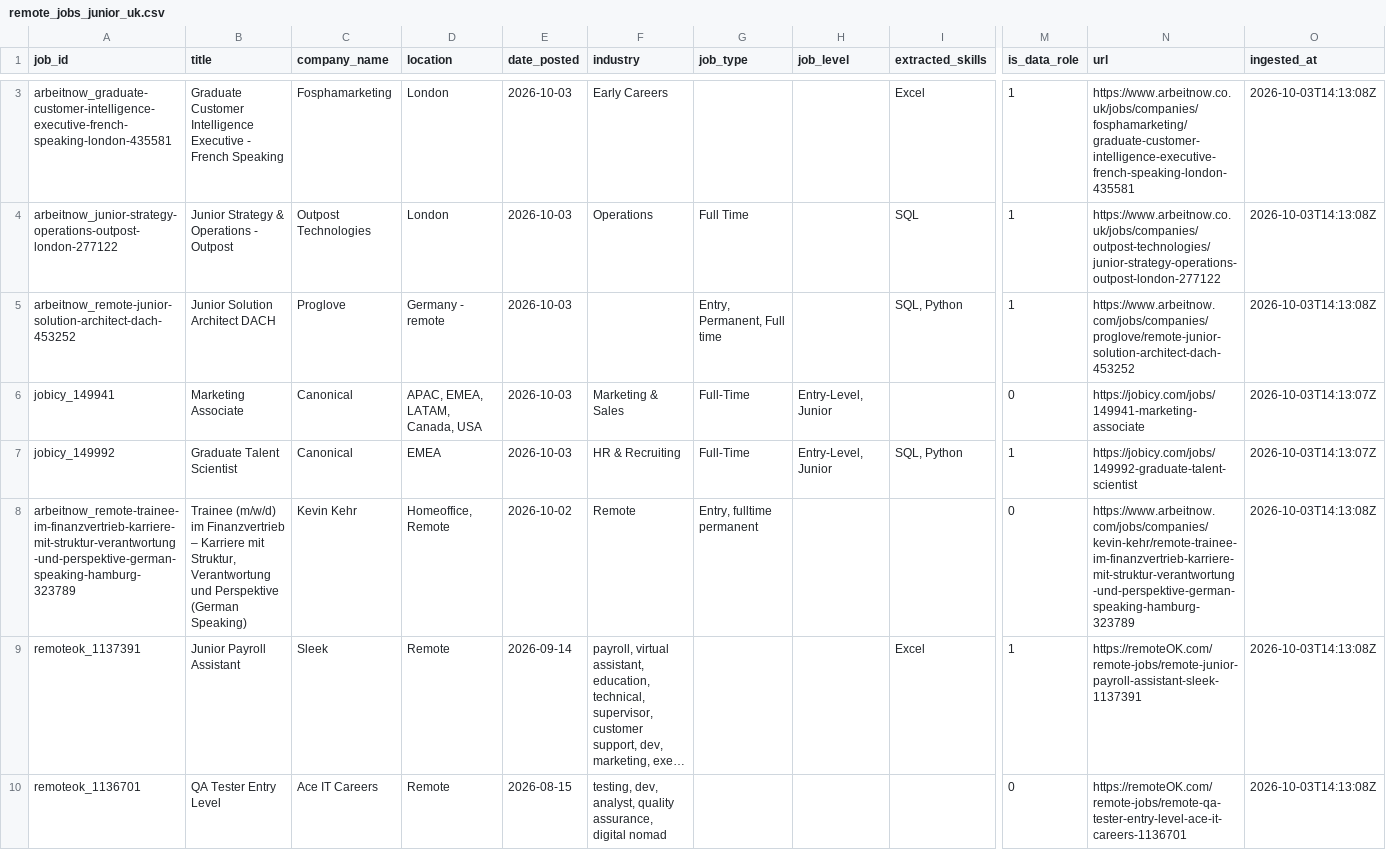
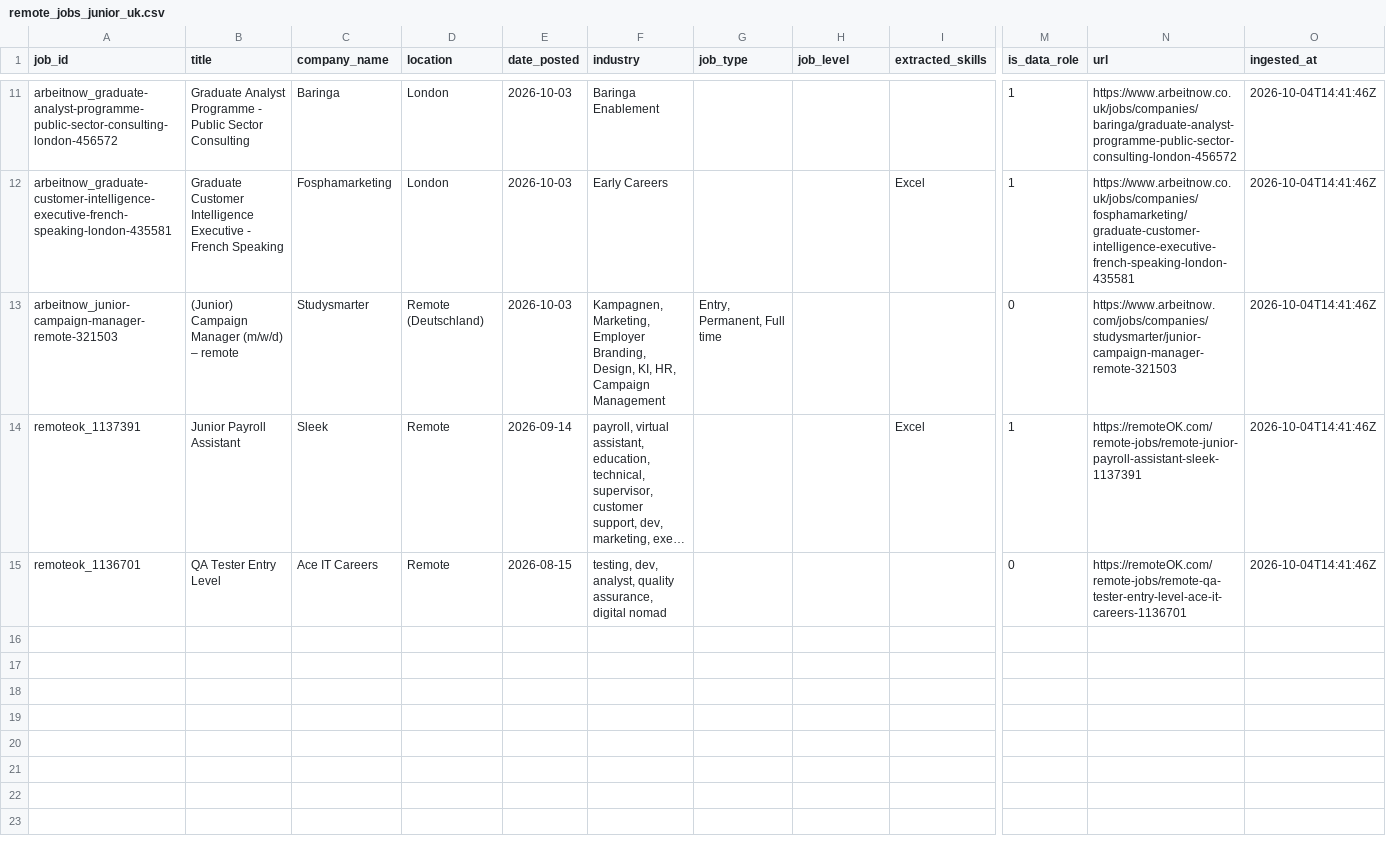
Before and after one commit to toonice/remote-job-market-pipeline, a CSV file: data/remote_jobs_junior_uk.csv, drawn as a sheet; only a part is shown, gaps mark what is left out; long unchanged cells end in …; removed rows and columns are numbered as before the commit, all else as after; rows hold the shown columns only; the diff covers the shown part only; the diff names each change by its address in the sheet, - before the commit and + after, or states it on an @@ line.

```diff
--- a/data/remote_jobs_junior_uk.csv
+++ b/data/remote_jobs_junior_uk.csv
+row 11: arbeitnow_graduate-analyst-programme-public-sector-consulting-london-456572 | Graduate Analyst Programme - Public Sector Consulting | Baringa | London | 2026-10-03 | Baringa Enablement |  |  |  | 1 | https://www.arbeitnow.co.uk/jobs/companies/baringa/graduate-analyst-programme-public-sector-consulting-london-456572 | 2026-10-04T14:41:46Z
-O12 (ingested_at): 2026-10-03T14:13:08Z
+O12 (ingested_at): 2026-10-04T14:41:46Z
-row 4: arbeitnow_junior-strategy-operations-outpost-london-277122 | Junior Strategy & Operations - Outpost | Outpost Technologies | London | 2026-10-03 | Operations | Full Time |  | SQL | 1 | https://www.arbeitnow.co.uk/jobs/companies/outpost-technologies/junior-strategy-operations-outpost-london-277122 | 2026-10-03T14:13:08Z
-row 5: arbeitnow_remote-junior-solution-architect-dach-453252 | Junior Solution Architect DACH | Proglove | Germany - remote | 2026-10-03 |  | Entry, Permanent, Full time |  | SQL, Python | 1 | https://www.arbeitnow.com/jobs/companies/proglove/remote-junior-solution-architect-dach-453252 | 2026-10-03T14:13:08Z
-row 6: jobicy_149941 | Marketing Associate | Canonical | APAC, EMEA, LATAM, Canada, USA | 2026-10-03 | Marketing & Sales | Full-Time | Entry-Level, Junior |  | 0 | https://jobicy.com/jobs/149941-marketing-associate | 2026-10-03T14:13:07Z
-row 7: jobicy_149992 | Graduate Talent Scientist | Canonical | EMEA | 2026-10-03 | HR & Recruiting | Full-Time | Entry-Level, Junior | SQL, Python | 1 | https://jobicy.com/jobs/149992-graduate-talent-scientist | 2026-10-03T14:13:07Z
-row 8: arbeitnow_remote-trainee-im-finanzvertrieb-karriere-mit-struktur-verantwortung-und-perspektive-german-speaking-hamburg-323789 | Trainee (m/w/d) im Finanzvertrieb – Karriere mit Struktur, Verantwortung und Perspektive (German Speaking) | Kevin Kehr | Homeoffice, Remote | 2026-10-02 | Remote | Entry, fulltime permanent |  |  | 0 | https://www.arbeitnow.com/jobs/companies/kevin-kehr/remote-trainee-im-finanzvertrieb-karriere-mit-struktur-verantwortung-und-perspektive-german-speaking-hamburg-323789 | 2026-10-03T14:13:08Z
+row 13: arbeitnow_junior-campaign-manager-remote-321503 | (Junior) Campaign Manager (m/w/d) – remote | Studysmarter | Remote (Deutschland) | 2026-10-03 | Kampagnen, Marketing, Employer Branding, Design, KI, HR, Campaign Management | Entry, Permanent, Full time |  |  | 0 | https://www.arbeitnow.com/jobs/companies/studysmarter/junior-campaign-manager-remote-321503 | 2026-10-04T14:41:46Z
-O14:O15 (ingested_at): 2026-10-03T14:13:08Z
+O14:O15 (ingested_at): 2026-10-04T14:41:46Z
```
Also changed, not shown: 8 added rows and 1 edited cell elsewhere in this file, data/remote_jobs_tableau.csv, 3 other files.
